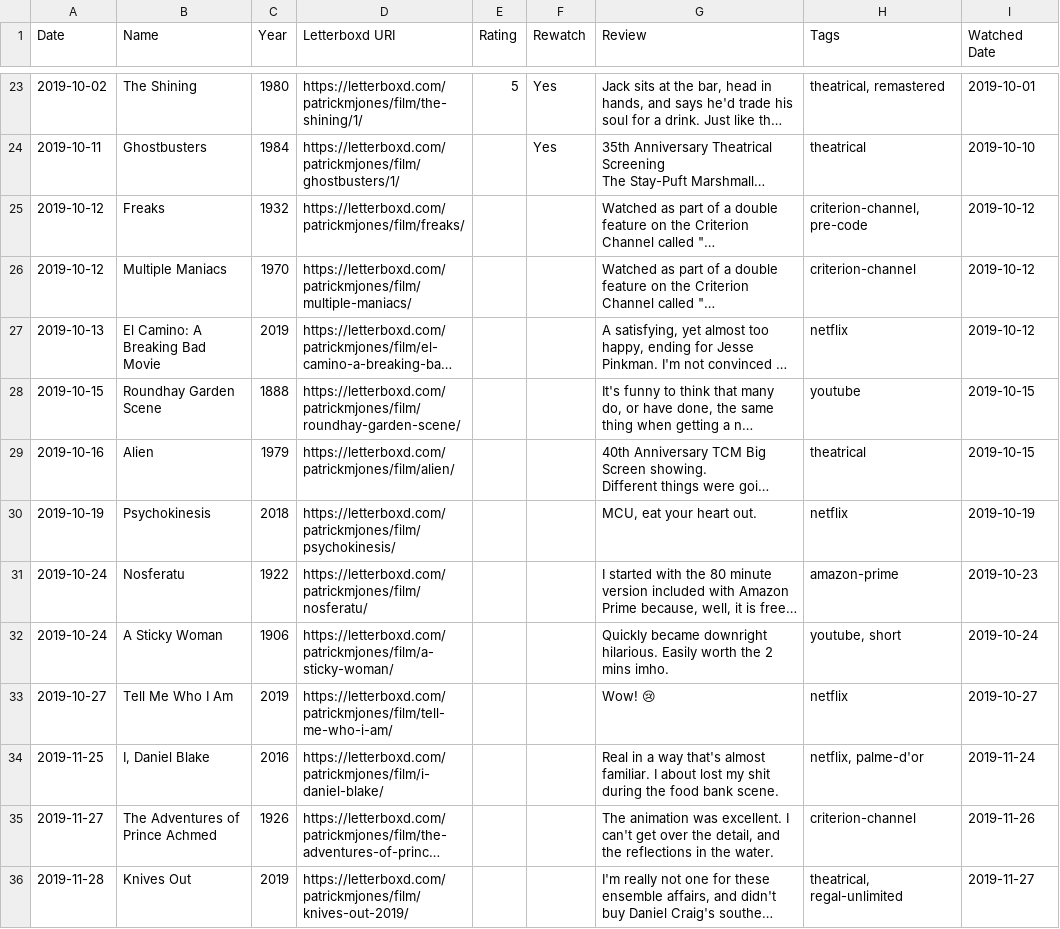
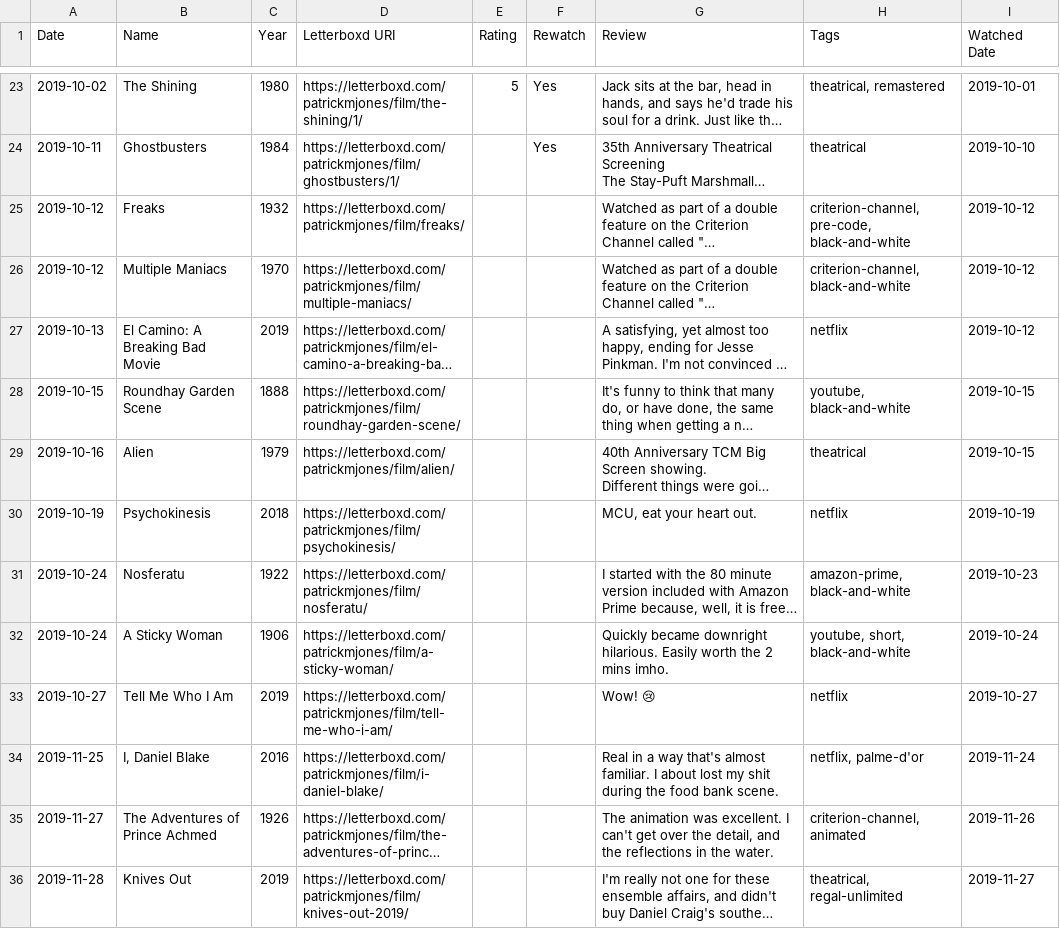
Before and after one commit to patrickmjones/letterboxd-data, a CSV file: reviews.csv, drawn as a sheet; only a part is shown, gaps mark what is left out; long unchanged cells end in …; the diff covers the shown part only; the diff names each change by its address in the sheet, - before the commit and + after, or states it on an @@ line.

Commit message:
End of year 2019
This is an updated export from the end of 2019

```diff
--- a/reviews.csv
+++ b/reviews.csv
-H25 (Tags): criterion-channel, pre-code
+H25 (Tags): criterion-channel, pre-code, black-and-white
-H26 (Tags): criterion-channel
+H26 (Tags): criterion-channel, black-and-white
-H28 (Tags): youtube
+H28 (Tags): youtube, black-and-white
-H31 (Tags): amazon-prime
+H31 (Tags): amazon-prime, black-and-white
-H32 (Tags): youtube, short
+H32 (Tags): youtube, short, black-and-white
-H35 (Tags): criterion-channel
+H35 (Tags): criterion-channel, animated
```
Also changed, not shown: 11 added rows and 1 edited cell elsewhere in this file, lists/favorite-films-of-2018.csv, lists/favorite-films-of-2019.csv, 3 other files.
